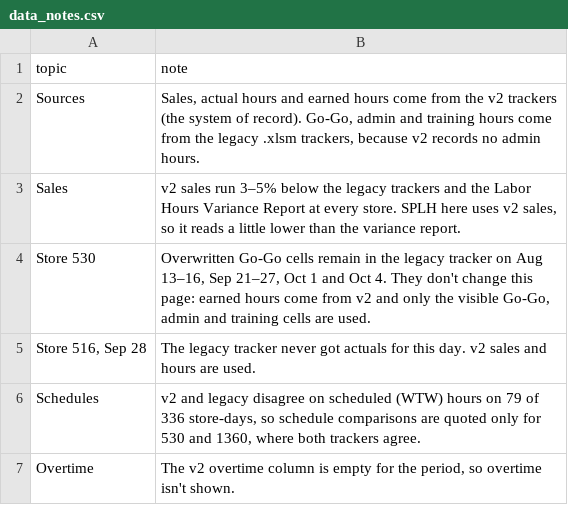
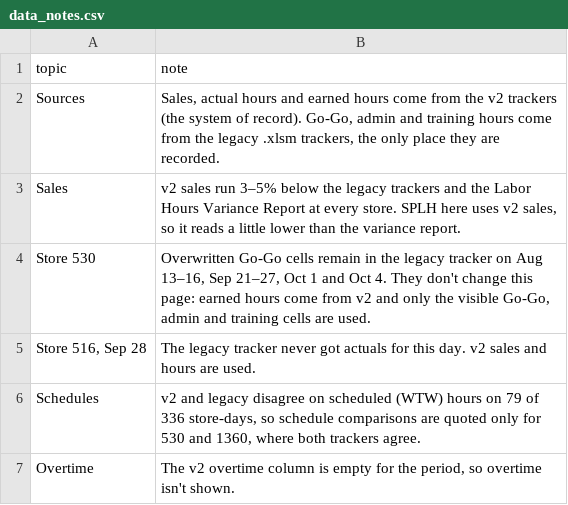
Before and after one commit to kaufmanmlarry-dotcom/LG, a CSV file: analysis/output/data_notes.csv, drawn as a sheet.

```diff
--- a/analysis/output/data_notes.csv
+++ b/analysis/output/data_notes.csv
@@ -1,3 +1,3 @@
 topic,note
-Sources,"Sales, actual hours and earned hours come from the v2 trackers (the system of record). Go-Go, admin and training hours come from the legacy .xlsm trackers, because v2 records no admin hours."
+Sources,"Sales, actual hours and earned hours come from the v2 trackers (the system of record). Go-Go, admin and training hours come from the legacy .xlsm trackers, the only place they are recorded."
 Sales,"v2 sales run 3–5% below the legacy trackers and the Labor Hours Variance Report at every store. SPLH here uses v2 sales, so it reads a little lower than the variance report."
```
Also changed, not shown: 2 other files.
